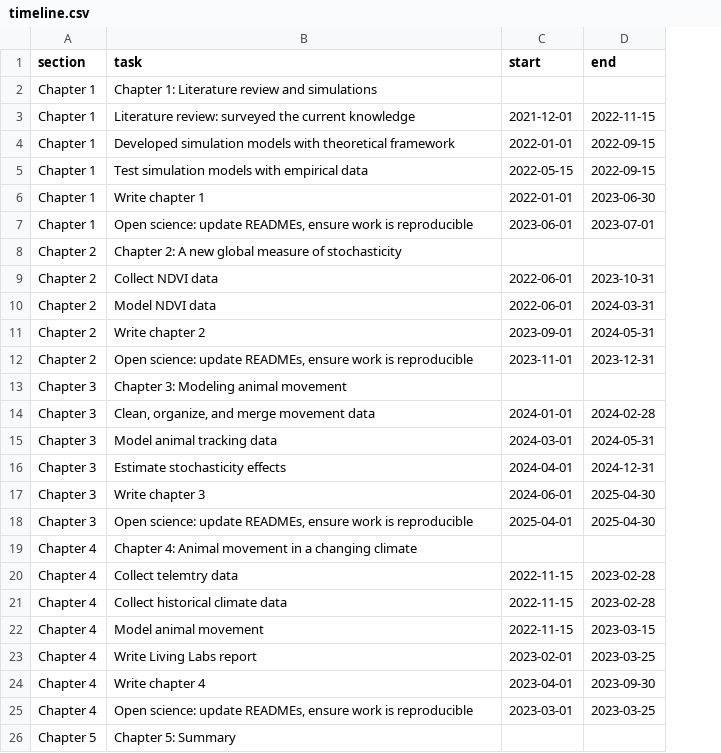
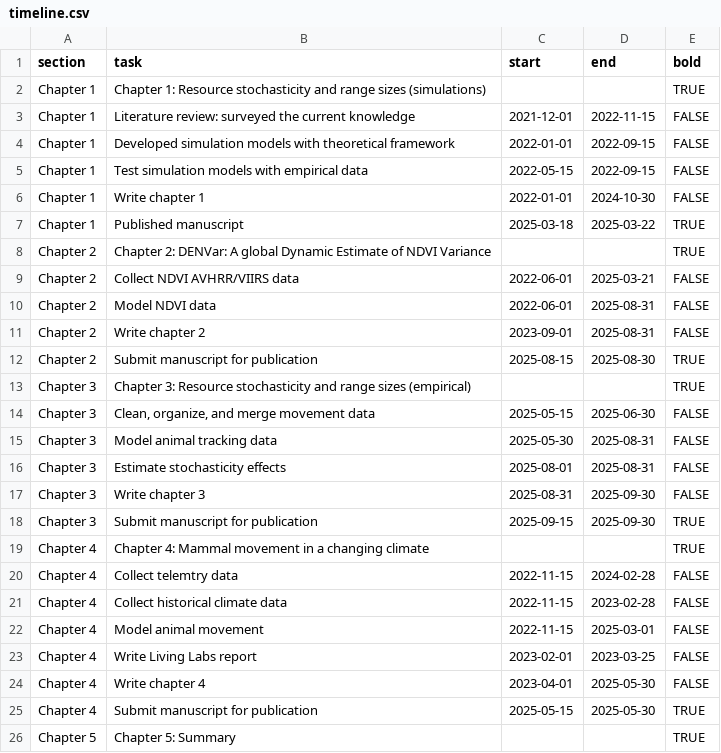
Before and after one commit to StefanoMezzini/hr-environ-stoch-phd, a CSV file: writing/thesis/timeline.csv, drawn as a sheet; only a part is shown; the diff covers the shown part only; the diff names each change by its address in the sheet, - before the commit and + after, or states it on an @@ line.

```diff
--- a/writing/thesis/timeline.csv
+++ b/writing/thesis/timeline.csv
+column E (bold), rows 2-26: TRUE | FALSE | FALSE | FALSE | FALSE | TRUE | TRUE | FALSE | FALSE | FALSE | TRUE | TRUE | FALSE | FALSE | FALSE | FALSE | TRUE | TRUE | FALSE | FALSE | FALSE | FALSE | FALSE | TRUE | TRUE
-B2 (task): Chapter 1: Literature review and simulations
+B2 (task): Chapter 1: Resource stochasticity and range sizes (simulations)
-D6 (end): 2023-06-30
+D6 (end): 2024-10-30
-B7 (task): Open science: update READMEs, ensure work is reproducible
+B7 (task): Published manuscript
-C7 (start): 2023-06-01
+C7 (start): 2025-03-18
-D7 (end): 2023-07-01
+D7 (end): 2025-03-22
-B8 (task): Chapter 2: A new global measure of stochasticity
+B8 (task): Chapter 2: DENVar: A global Dynamic Estimate of NDVI Variance
-B9 (task): Collect NDVI data
+B9 (task): Collect NDVI AVHRR/VIIRS data
-D9 (end): 2023-10-31
+D9 (end): 2025-03-21
-D10 (end): 2024-03-31
+D10 (end): 2025-08-31
-D11 (end): 2024-05-31
+D11 (end): 2025-08-31
-B12 (task): Open science: update READMEs, ensure work is reproducible
+B12 (task): Submit manuscript for publication
-C12 (start): 2023-11-01
+C12 (start): 2025-08-15
-D12 (end): 2023-12-31
+D12 (end): 2025-08-30
-B13 (task): Chapter 3: Modeling animal movement
+B13 (task): Chapter 3: Resource stochasticity and range sizes (empirical)
-C14 (start): 2024-01-01
+C14 (start): 2025-05-15
-D14 (end): 2024-02-28
+D14 (end): 2025-06-30
-C15 (start): 2024-03-01
+C15 (start): 2025-05-30
-D15 (end): 2024-05-31
+D15 (end): 2025-08-31
-C16 (start): 2024-04-01
+C16 (start): 2025-08-01
-D16 (end): 2024-12-31
+D16 (end): 2025-08-31
-C17 (start): 2024-06-01
+C17 (start): 2025-08-31
-D17:D18 (end): 2025-04-30
+D17:D18 (end): 2025-09-30
-B18 (task): Open science: update READMEs, ensure work is reproducible
+B18 (task): Submit manuscript for publication
-C18 (start): 2025-04-01
+C18 (start): 2025-09-15
-B19 (task): Chapter 4: Animal movement in…
+B19 (task): Chapter 4: Mammal movement in…
-D20 (end): 2023-02-28
+D20 (end): 2024-02-28
-D22 (end): 2023-03-15
+D22 (end): 2025-03-01
-D24 (end): 2023-09-30
+D24 (end): 2025-05-30
-B25 (task): Open science: update READMEs, ensure work is reproducible
+B25 (task): Submit manuscript for publication
-C25 (start): 2023-03-01
+C25 (start): 2025-05-15
-D25 (end): 2023-03-25
+D25 (end): 2025-05-30
```
Also changed, not shown: 2 added rows, 11 removed rows and 8 edited cells elsewhere in this file, 2 other files.
